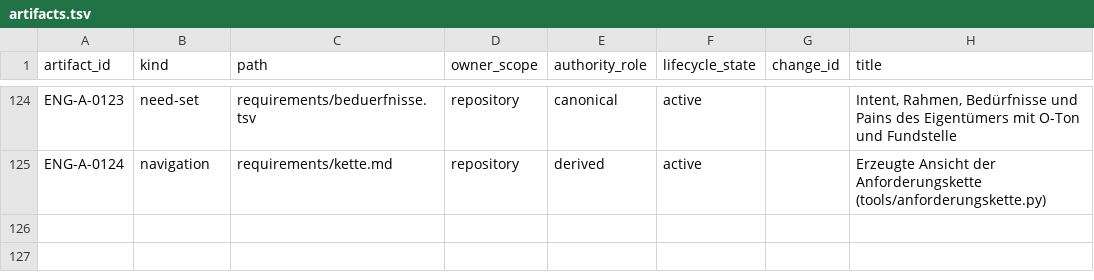
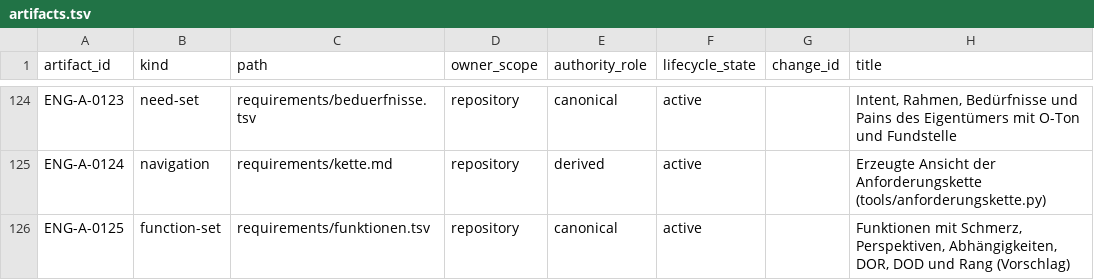
Before and after one commit to esany/paleo-type, a TSV file: engineering/catalog/artifacts.tsv, drawn as a sheet; only a part is shown, gaps mark what is left out; the diff names each change by its address in the sheet, - before the commit and + after, or states it on an @@ line.

```diff
--- a/engineering/catalog/artifacts.tsv
+++ b/engineering/catalog/artifacts.tsv
+row 126: ENG-A-0125 | function-set | requirements/funktionen.tsv | repository | canonical | active |  | Funktionen mit Schmerz, Perspektiven, Abhängigkeiten, DOR, DOD und Rang (Vorschlag)
```
Also changed, not shown: 6 other files.
